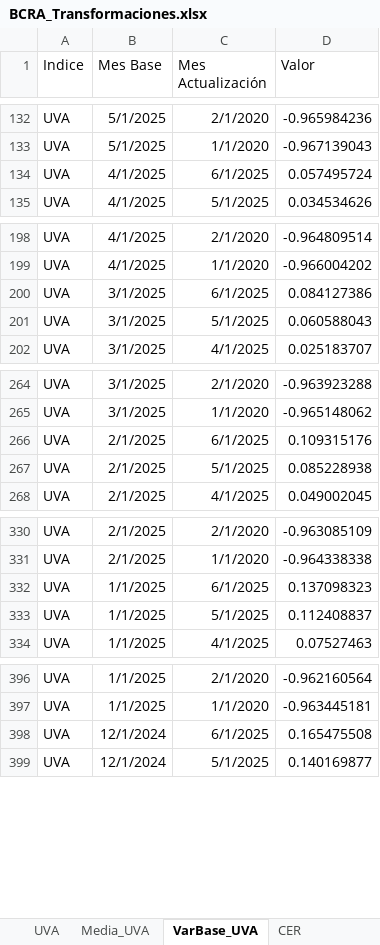
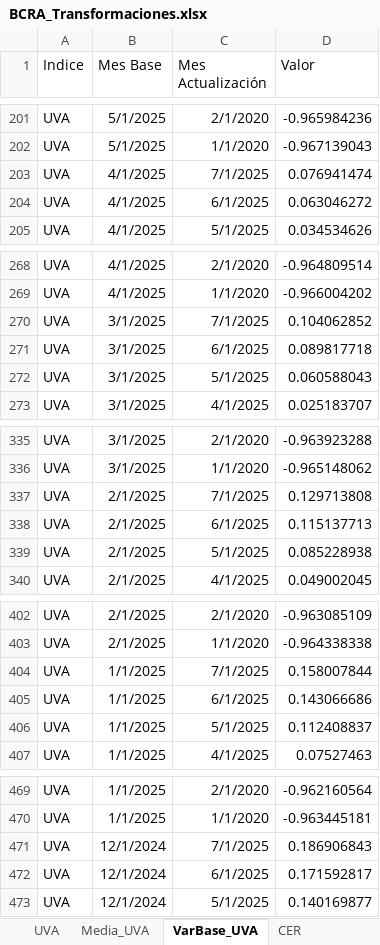
Before and after one commit to JavierETpna/Variables_Compartidas, an Excel workbook: BCRA_Transformaciones.xlsx, sheet VarBase_UVA, drawn as a sheet; only a part is shown, gaps mark what is left out; values as stored, in another font and other column widths than the file's, no borders; table styles not drawn; addresses are those after the commit; the diff covers the shown part only; the diff names each change by its address in the sheet, - before the commit and + after, or states it on an @@ line.

```diff
--- a/BCRA_Transformaciones.xlsx (sheet VarBase_UVA)
+++ b/BCRA_Transformaciones.xlsx (sheet VarBase_UVA)
+row 203: UVA | 4/1/2025 | 7/1/2025 | 0.076941474
-D204 (Valor): 0.057495724
+D204 (Valor): 0.063046272
+row 270: UVA | 3/1/2025 | 7/1/2025 | 0.104062852
-D271 (Valor): 0.084127386
+D271 (Valor): 0.089817718
+row 337: UVA | 2/1/2025 | 7/1/2025 | 0.129713808
-D338 (Valor): 0.109315176
+D338 (Valor): 0.115137713
+row 404: UVA | 1/1/2025 | 7/1/2025 | 0.158007844
-D405 (Valor): 0.137098323
+D405 (Valor): 0.143066686
+row 471: UVA | 12/1/2024 | 7/1/2025 | 0.186906843
-D472 (Valor): 0.165475508
+D472 (Valor): 0.171592817
```
Also changed, not shown: 129 added rows, 1 removed row and 124 edited cells elsewhere in this sheet, sheet VarBase_UVI, sheet VarBase_CER, sheet Variables, sheet UVA, sheet UVI, sheet R_Infla_Day, 9 more sheets, Carga_Manual.xlsx, 1 other file.
